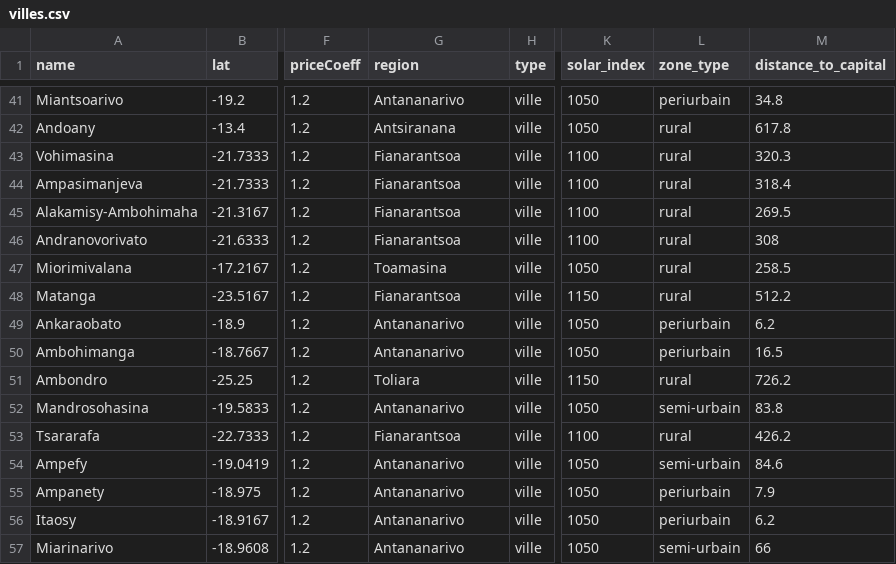
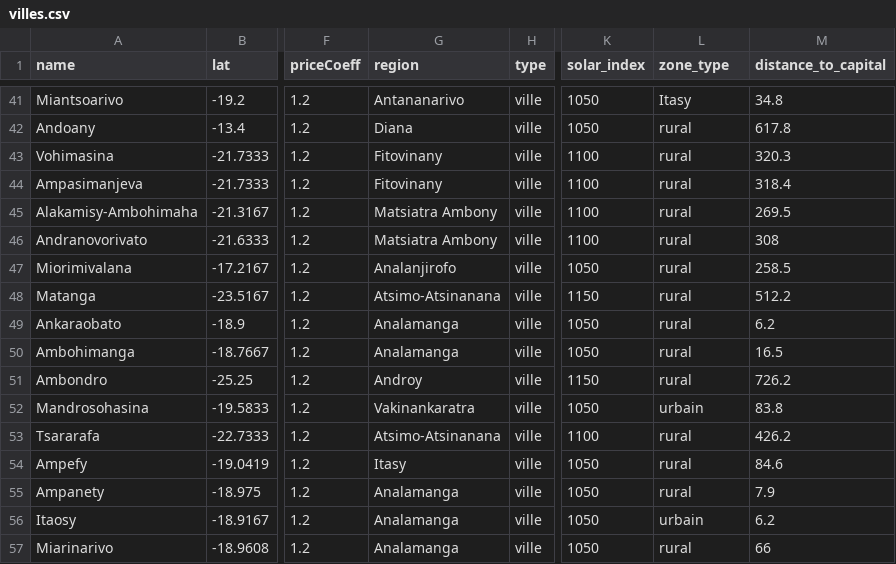
Before and after one commit to Nisafidy/Memoire2, a CSV file: dynamiques/data/villes.csv, drawn as a sheet; only a part is shown, gaps mark what is left out; the diff covers the shown part only; the diff names each change by its address in the sheet, - before the commit and + after, or states it on an @@ line.

```diff
--- a/dynamiques/data/villes.csv
+++ b/dynamiques/data/villes.csv
-L41 (zone_type): periurbain
+L41 (zone_type): Itasy
-G42 (region): Antsiranana
+G42 (region): Diana
-G43:G44 (region): Fianarantsoa
+G43:G44 (region): Fitovinany
-G45:G46 (region): Fianarantsoa
+G45:G46 (region): Matsiatra Ambony
-G47 (region): Toamasina
+G47 (region): Analanjirofo
-G48 (region): Fianarantsoa
+G48 (region): Atsimo-Atsinanana
-G49:G50 (region): Antananarivo
+G49:G50 (region): Analamanga
-L49:L50 (zone_type): periurbain
+L49:L50 (zone_type): rural
-G51 (region): Toliara
+G51 (region): Androy
-G52 (region): Antananarivo
+G52 (region): Vakinankaratra
-L52 (zone_type): semi-urbain
+L52 (zone_type): urbain
-G53 (region): Fianarantsoa
+G53 (region): Atsimo-Atsinanana
-G54 (region): Antananarivo
+G54 (region): Itasy
-L54 (zone_type): semi-urbain
+L54 (zone_type): rural
-G55:G57 (region): Antananarivo
+G55:G57 (region): Analamanga
-L55 (zone_type): periurbain
+L55 (zone_type): rural
-L56 (zone_type): periurbain
+L56 (zone_type): urbain
-L57 (zone_type): semi-urbain
+L57 (zone_type): rural
```
Also changed, not shown: 69 edited cells elsewhere in this file, 3 other files.
